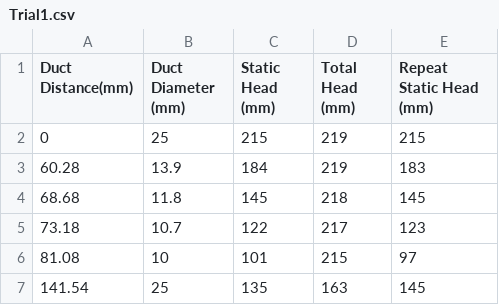
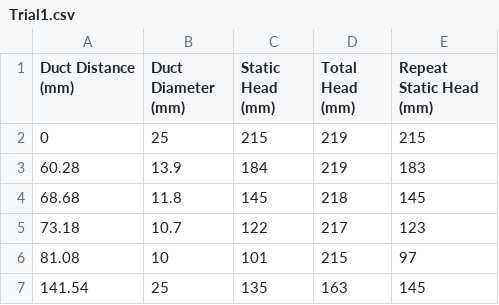
Before and after one commit to Tritristu/ME-333, a CSV file: Bernoulli Lab/Trial1.csv, drawn as a sheet.

```diff
--- a/Bernoulli Lab/Trial1.csv
+++ b/Bernoulli Lab/Trial1.csv
@@ -1,2 +1,2 @@
-Duct Distance(mm),Duct Diameter (mm),Static Head (mm),Total Head (mm),Repeat Static Head (mm),
+Duct Distance (mm),Duct Diameter (mm),Static Head (mm),Total Head (mm),Repeat Static Head (mm),
 0,25,215,219,215
```
Also changed, not shown: Bernoulli Lab/Trial2.csv, Bernoulli Lab/Trial3.csv, 1 other file.
